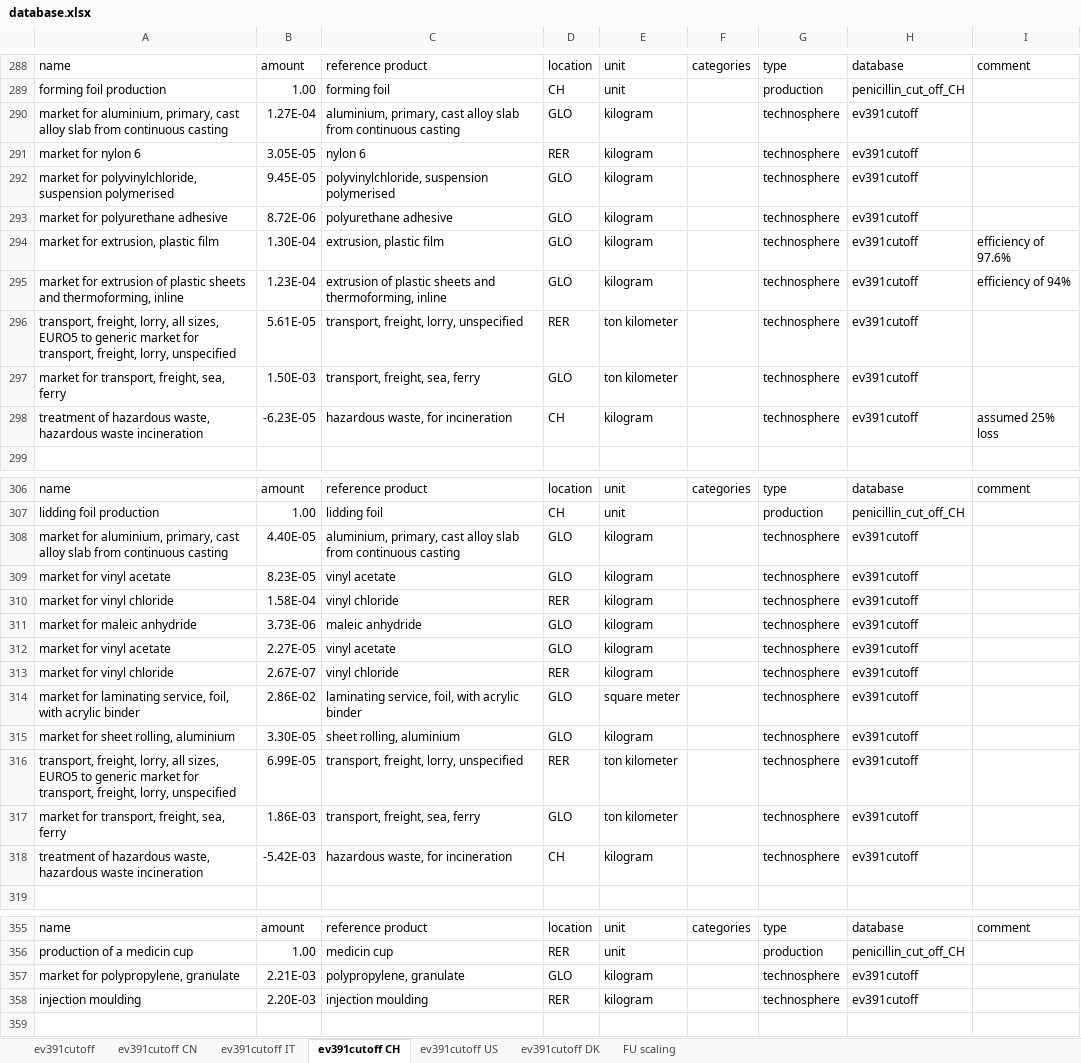
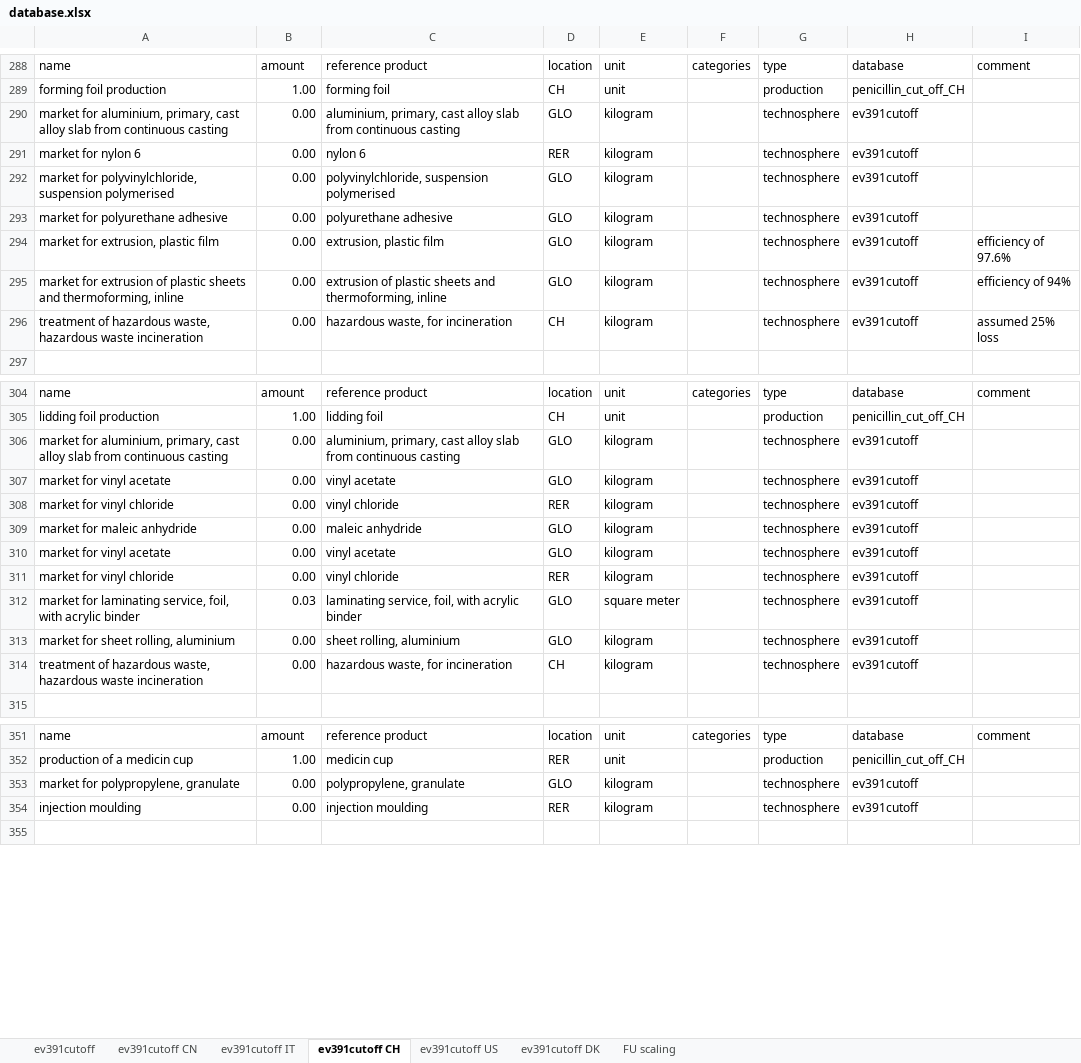
Before and after one commit to RuneWF/penicilin, an Excel workbook: data/database.xlsx, sheet ev391cutoff CH, drawn as a sheet; only a part is shown, gaps mark what is left out; values as stored, in another font and other column widths than the file's, no cell formats; removed rows and columns are numbered as before the commit, all else as after; the diff covers the shown part only; the diff names each change by its address in the sheet, - before the commit and + after, or states it on an @@ line.

```diff
--- a/data/database.xlsx (sheet ev391cutoff CH)
+++ b/data/database.xlsx (sheet ev391cutoff CH)
-B290: 1.27E-04
+B290: 0.00
-B291: 3.05E-05
+B291: 0.00
-B292: 9.45E-05
+B292: 0.00
-B293: 8.72E-06
+B293: 0.00
-B294: 1.30E-04
+B294: 0.00
-B295: 1.23E-04
+B295: 0.00
-row 296: transport, freight, lorry, all sizes, EURO5 to generic market for transport, freight, lorry, unspecified | 5.61E-05 | transport, freight, lorry, unspecified | RER | ton kilometer |  | technosphere | ev391cutoff
-row 297: market for transport, freight, sea, ferry | 1.50E-03 | transport, freight, sea, ferry | GLO | ton kilometer |  | technosphere | ev391cutoff
-B296: -6.23E-05
+B296: 0.00
-B306: 4.40E-05
+B306: 0.00
-B307: 8.23E-05
+B307: 0.00
-B308: 1.58E-04
+B308: 0.00
-B309: 3.73E-06
+B309: 0.00
-B310: 2.27E-05
+B310: 0.00
-B311: 2.67E-07
+B311: 0.00
-B312: 2.86E-02
+B312: 0.03
-B313: 3.30E-05
+B313: 0.00
-row 316: transport, freight, lorry, all sizes, EURO5 to generic market for transport, freight, lorry, unspecified | 6.99E-05 | transport, freight, lorry, unspecified | RER | ton kilometer |  | technosphere | ev391cutoff
-row 317: market for transport, freight, sea, ferry | 1.86E-03 | transport, freight, sea, ferry | GLO | ton kilometer |  | technosphere | ev391cutoff
-B314: -5.42E-03
+B314: 0.00
-B353: 2.21E-03
+B353: 0.00
-B354: 2.20E-03
+B354: 0.00
```
Also changed, not shown: 2 added rows, 2 removed rows and 58 edited cells elsewhere in this sheet, sheet ev391cutoff, sheet ev391cutoff US, sheet ev391cutoff CN, sheet ev391cutoff DK, sheet ev391cutoff IT, cell formats, formulas that keep their value, data/LCI_temp.xlsx, 27 other files.
